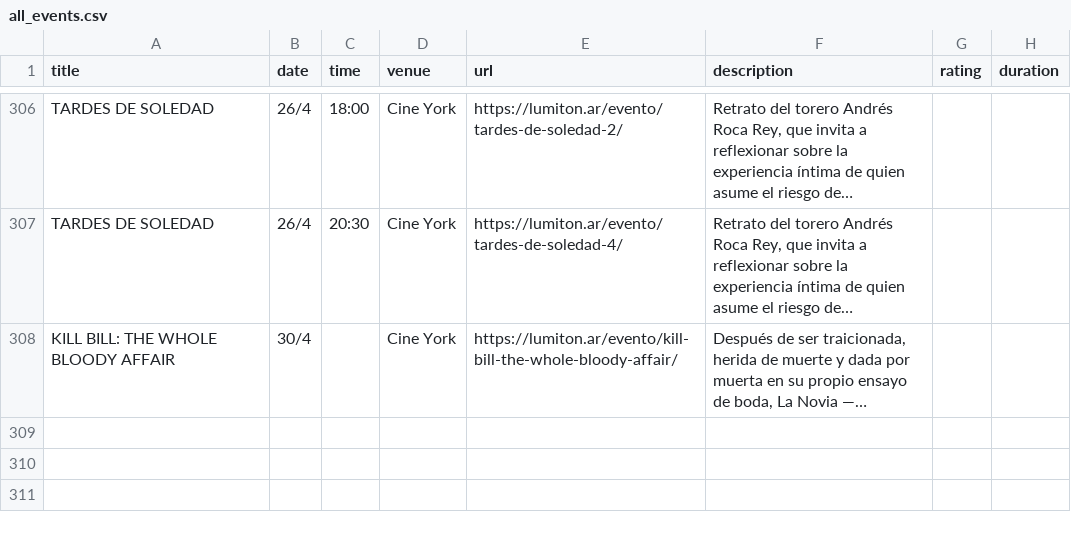
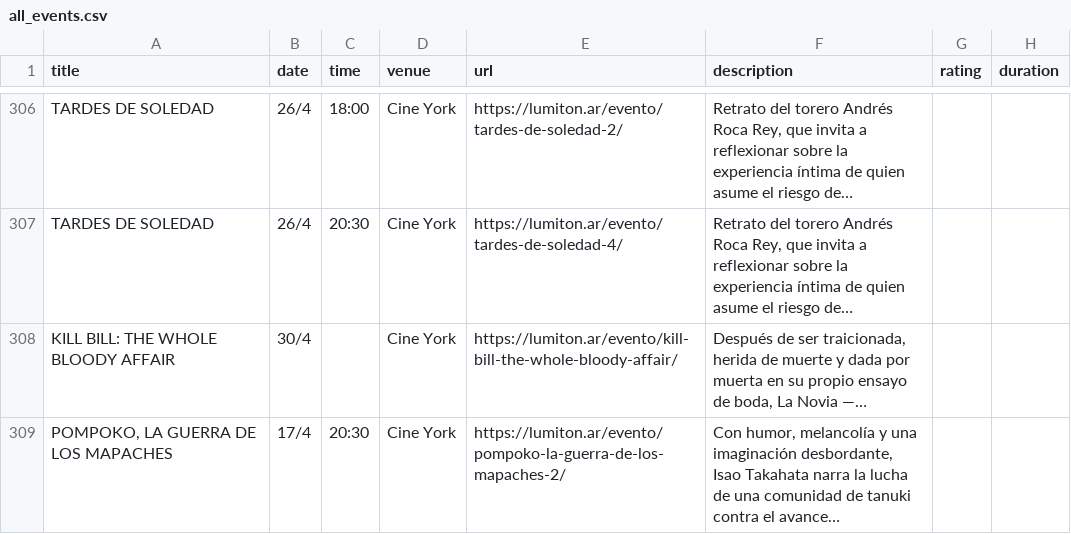
Before and after one commit to j-e-d/agenda-lumiton, a CSV file: data/all_events.csv, drawn as a sheet; only a part is shown, gaps mark what is left out.

```diff
--- a/data/all_events.csv
+++ b/data/all_events.csv
@@ -308 +308,2 @@ TARDES DE SOLEDAD,26/4,20:30,Cine York,https://lumiton.ar/evento/tardes-de-soled
 KILL BILL: THE WHOLE BLOODY AFFAIR,30/4,,Cine York,https://lumiton.ar/evento/kill-bill-the-whole-bloody-affair/,"Después de ser traicionada, herida de muerte y dada por muerta en su propio ensayo de boda, La Novia —…",,
+"POMPOKO, LA GUERRA DE LOS MAPACHES",17/4,20:30,Cine York,https://lumiton.ar/evento/pompoko-la-guerra-de-los-mapaches-2/,"Con humor, melancolía y una imaginación desbordante, Isao Takahata narra la lucha de una comunidad de tanuki contra el avance…",,
```
Also changed, not shown: data/cine_york.csv, 4 other files.
